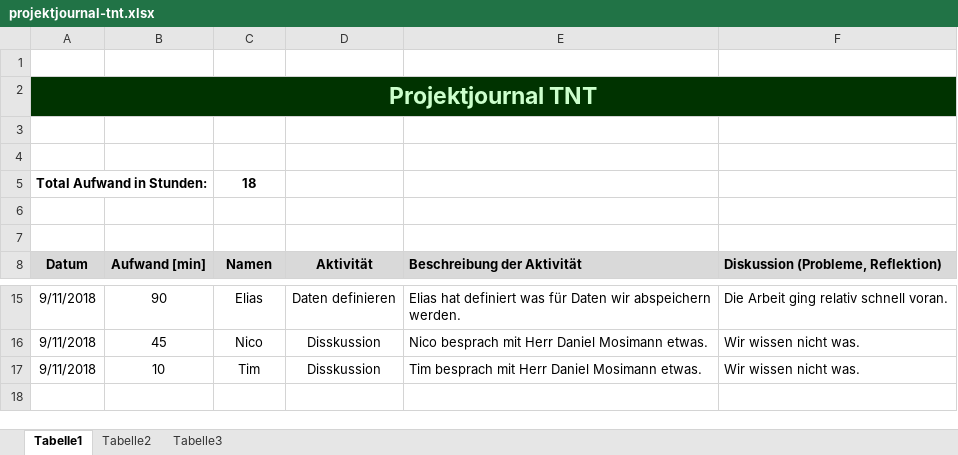
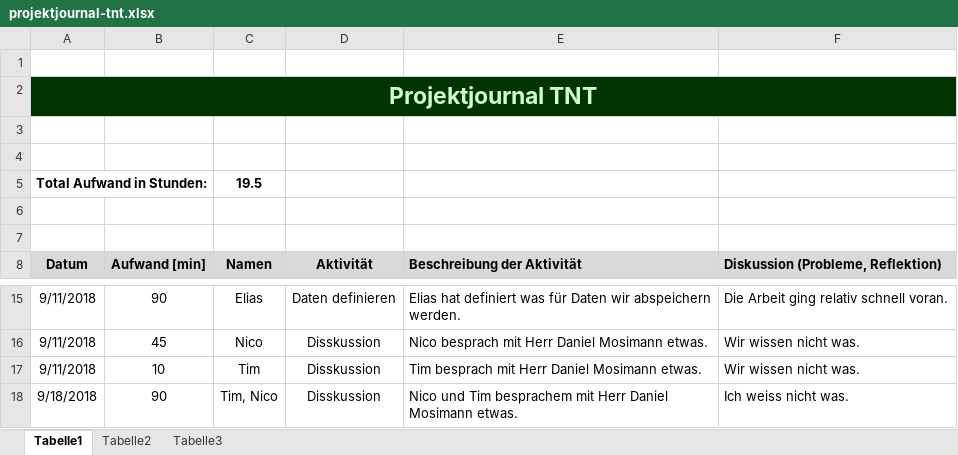
Before and after one commit to Knofxx/tnt, an Excel workbook: documentation/projektjournal-tnt.xlsx, sheet Tabelle1, drawn as a sheet; only a part is shown, gaps mark what is left out; values as stored, in another font and other column widths than the file's, no borders; the diff names each change by its address in the sheet, - before the commit and + after, or states it on an @@ line.

```diff
--- a/documentation/projektjournal-tnt.xlsx (sheet Tabelle1)
+++ b/documentation/projektjournal-tnt.xlsx (sheet Tabelle1)
-C5 (Namen): 18
+C5 (Namen): 19.5
+row 18: 9/18/2018 | 90 | Tim, Nico | Disskussion | Nico und Tim besprachem mit Herr Daniel Mosimann etwas. | Ich weiss nicht was.
```
Also changed, not shown: 1 other file.
